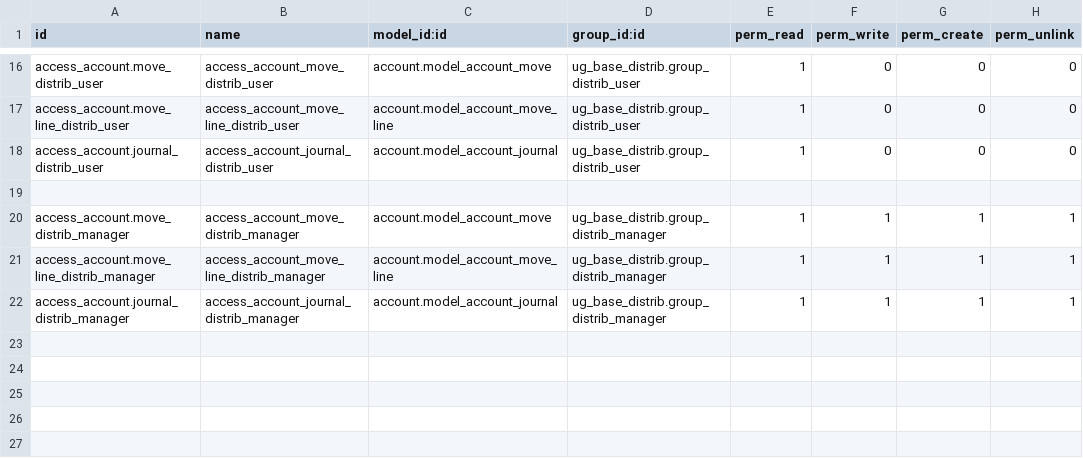
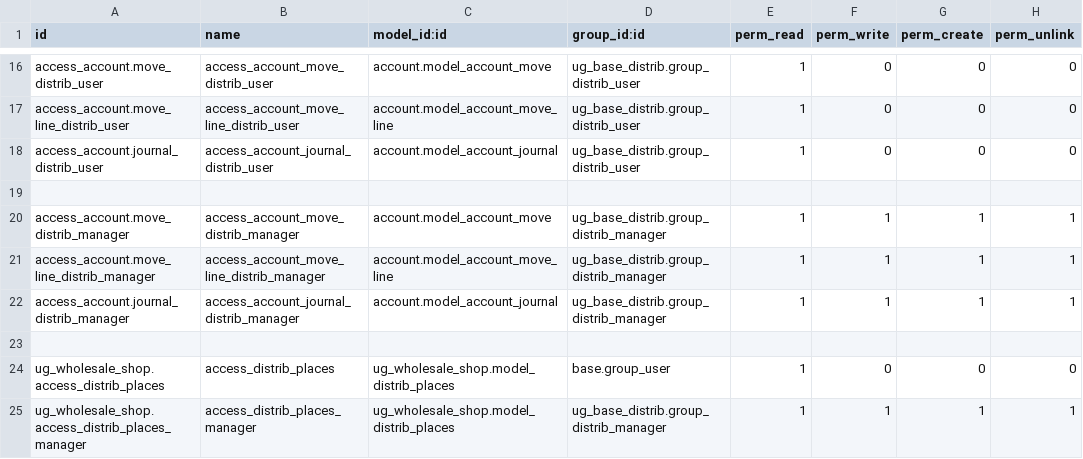
Before and after one commit to bakum/odoo_dev, a CSV file: addon_ugears/ug_wholesale_shop/security/ir.model.access.csv, drawn as a sheet; only a part is shown, gaps mark what is left out; the diff names each change by its address in the sheet, - before the commit and + after, or states it on an @@ line.

Commit message:
feat: add distribution places fields and templates for improved order management

```diff
--- a/addon_ugears/ug_wholesale_shop/security/ir.model.access.csv
+++ b/addon_ugears/ug_wholesale_shop/security/ir.model.access.csv
+row 23: (empty)
+row 24: ug_wholesale_shop.access_distrib_places | access_distrib_places | ug_wholesale_shop.model_distrib_places | base.group_user | 1 | 0 | 0 | 0
+row 25: ug_wholesale_shop.access_distrib_places_manager | access_distrib_places_manager | ug_wholesale_shop.model_distrib_places | ug_base_distrib.group_distrib_manager | 1 | 1 | 1 | 1
```
Also changed, not shown: 10 other files.
